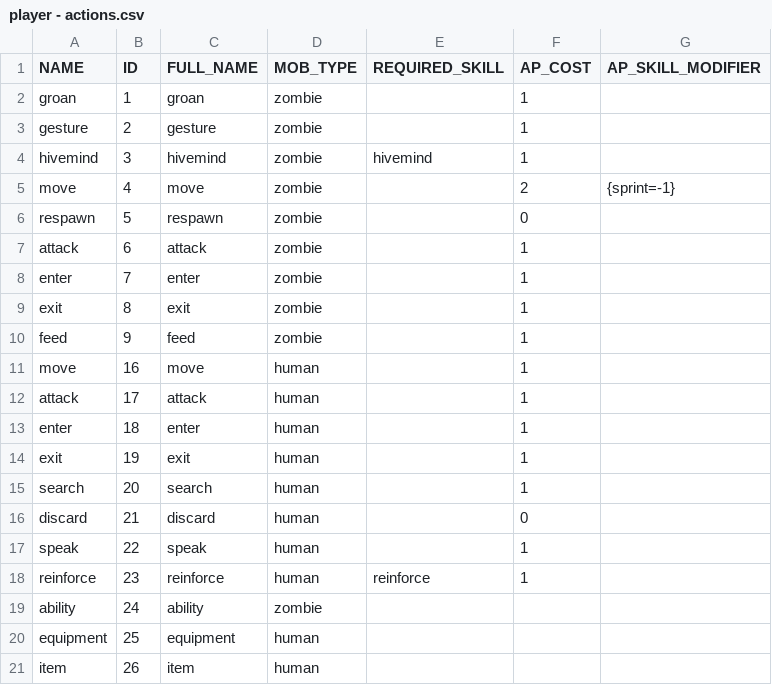
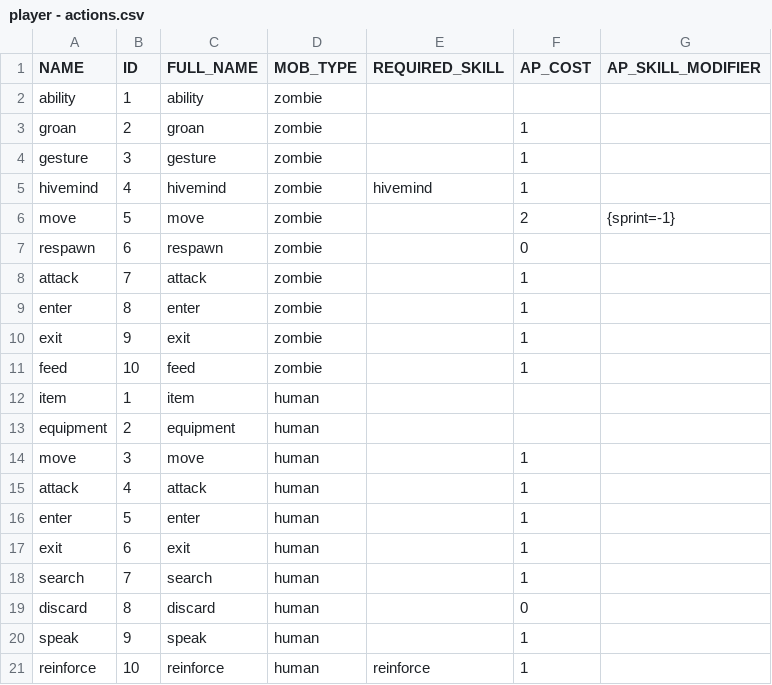
Before and after one commit to timothymtorres/ZomboTropolis, a CSV file: game/spreadsheet/data/player - actions.csv, drawn as a sheet.

Commit message:
Fix actions table overwrite action for both mob types
Actions that are used by both mob types were being overwritten.  (move, enter, exit, etc.) and this was bad.  Therefore removed the global action table and just gave both mob types their own seperate action tables.  No more combined table.

```diff
--- a/game/spreadsheet/data/player - actions.csv
+++ b/game/spreadsheet/data/player - actions.csv
@@ -1,21 +1,21 @@
 NAME,ID,FULL_NAME,MOB_TYPE,REQUIRED_SKILL,AP_COST,AP_SKILL_MODIFIER
-groan,1,groan,zombie,,1,
-gesture,2,gesture,zombie,,1,
-hivemind,3,hivemind,zombie,hivemind,1,
-move,4,move,zombie,,2,{sprint=-1}
-respawn,5,respawn,zombie,,0,
-attack,6,attack,zombie,,1,
-enter,7,enter,zombie,,1,
-exit,8,exit,zombie,,1,
-feed,9,feed,zombie,,1,
-move,16,move,human,,1,
-attack,17,attack,human,,1,
-enter,18,enter,human,,1,
-exit,19,exit,human,,1,
-search,20,search,human,,1,
-discard,21,discard,human,,0,
-speak,22,speak,human,,1,
-reinforce,23,reinforce,human,reinforce,1,
-ability,24,ability,zombie,,,
-equipment,25,equipment,human,,,
-item,26,item,human,,,
+ability,1,ability,zombie,,,
+groan,2,groan,zombie,,1,
+gesture,3,gesture,zombie,,1,
+hivemind,4,hivemind,zombie,hivemind,1,
+move,5,move,zombie,,2,{sprint=-1}
+respawn,6,respawn,zombie,,0,
+attack,7,attack,zombie,,1,
+enter,8,enter,zombie,,1,
+exit,9,exit,zombie,,1,
+feed,10,feed,zombie,,1,
+item,1,item,human,,,
+equipment,2,equipment,human,,,
+move,3,move,human,,1,
+attack,4,attack,human,,1,
+enter,5,enter,human,,1,
+exit,6,exit,human,,1,
+search,7,search,human,,1,
+discard,8,discard,human,,0,
+speak,9,speak,human,,1,
+reinforce,10,reinforce,human,reinforce,1,
```
Also changed, not shown: 1 other file.
